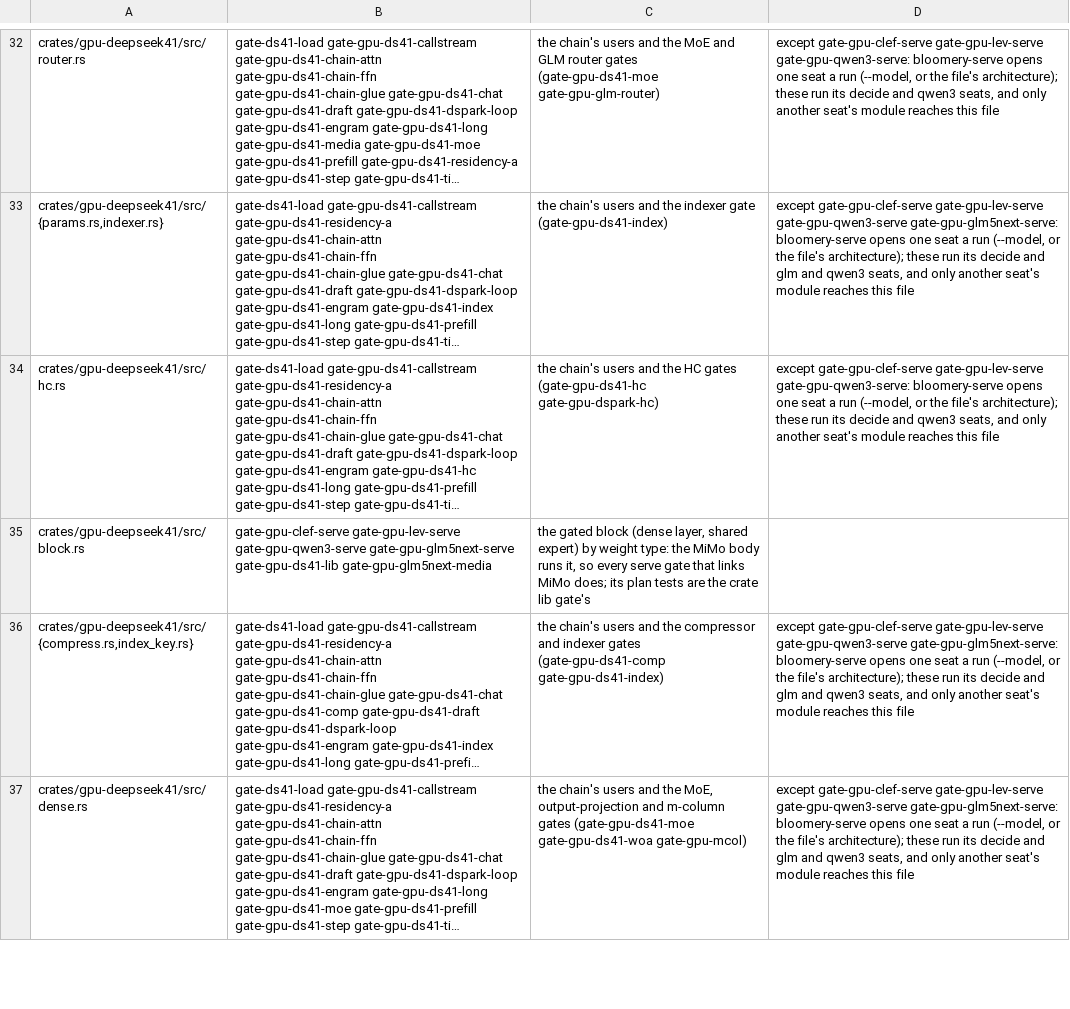
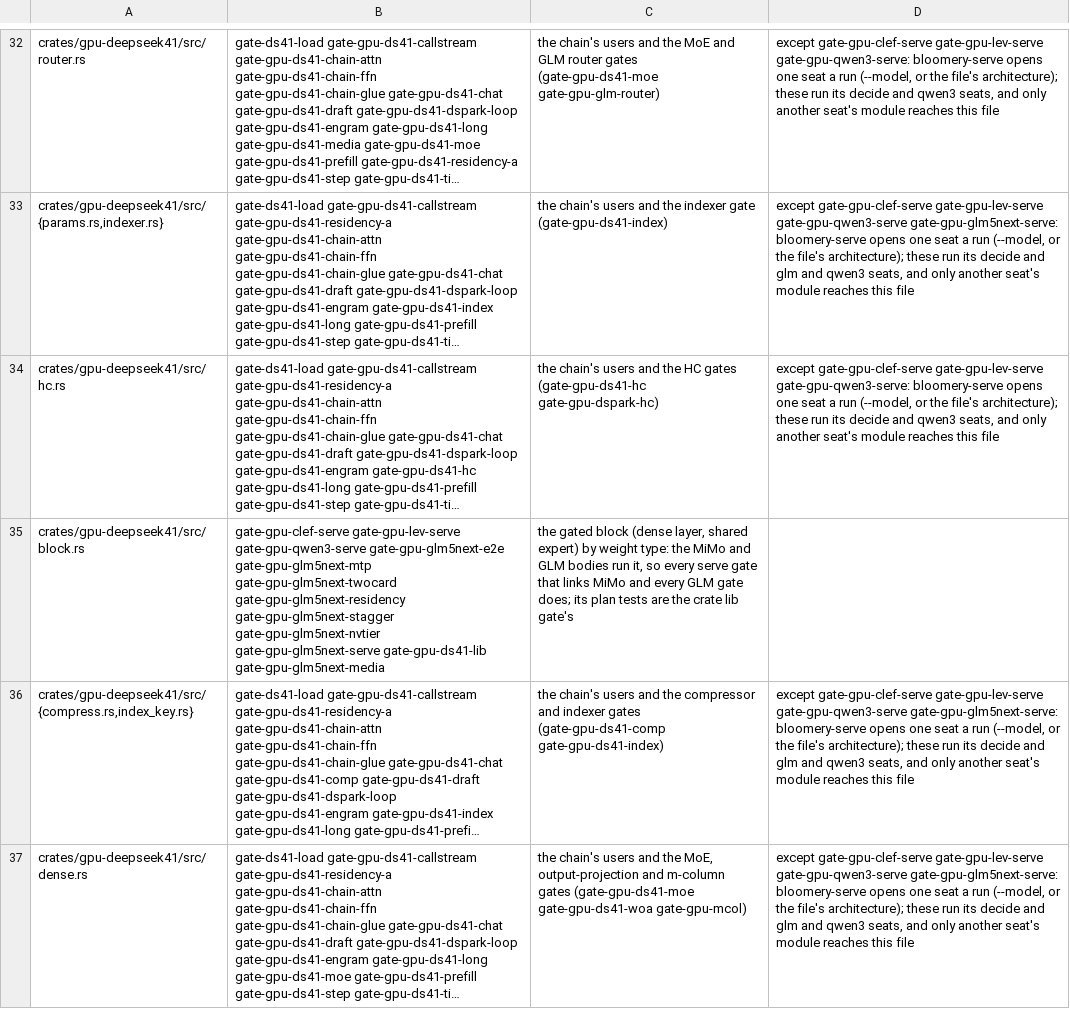
Before and after one commit to midagedev/bloomery, a TSV file: tools/gate-paths.tsv, drawn as a sheet; only a part is shown, gaps mark what is left out; long unchanged cells end in …; the diff covers the shown part only; the diff names each change by its address in the sheet, - before the commit and + after, or states it on an @@ line.

```diff
--- a/tools/gate-paths.tsv
+++ b/tools/gate-paths.tsv
-B35: …gate-gpu-lev-serve gate-gpu-qwen3-serve gate-gpu-glm5next-serve gate-gpu-ds41-lib…
+B35: …gate-gpu-lev-serve gate-gpu-qwen3-serve gate-gpu-glm5next-e2e gate-gpu-glm5next-mtp gate-gpu-glm5next-twocard gate-gpu-glm5next-residency gate-gpu-glm5next-stagger gate-gpu-glm5next-nvtier gate-gpu-glm5next-serve gate-gpu-ds41-lib…
-C35: …the MiMo body runs it, so every serve gate that links MiMo does; its…
+C35: …the MiMo and GLM bodies run it, so every serve gate that links MiMo and every GLM gate does; its…
```
Also changed, not shown: 1 edited cell elsewhere in this file, 12 other files.
